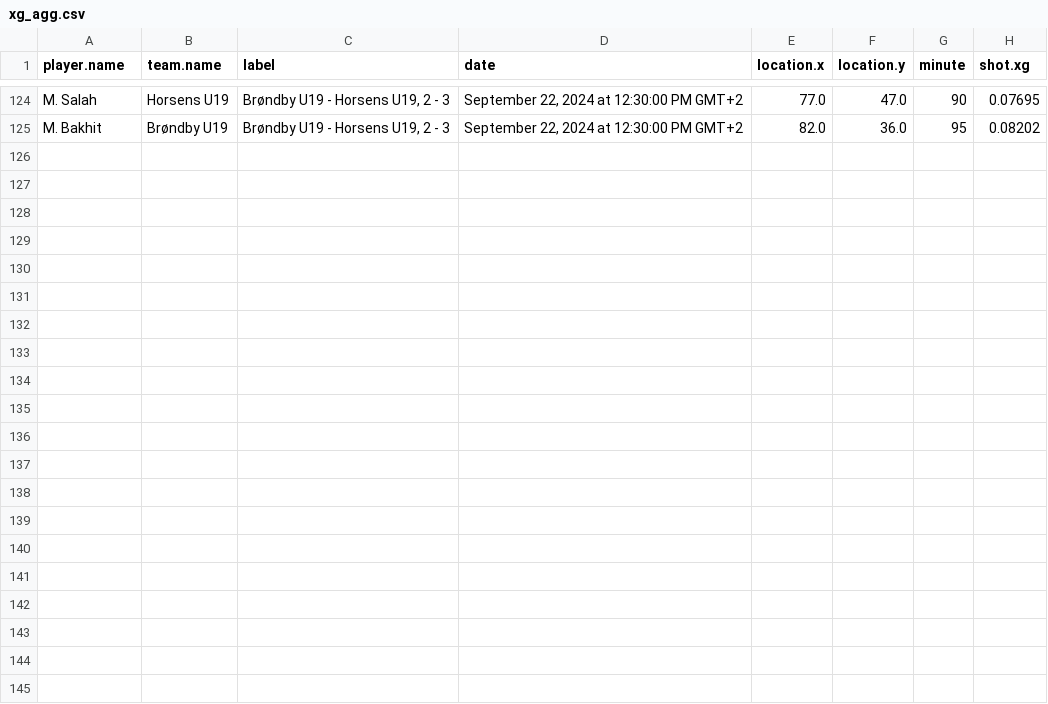
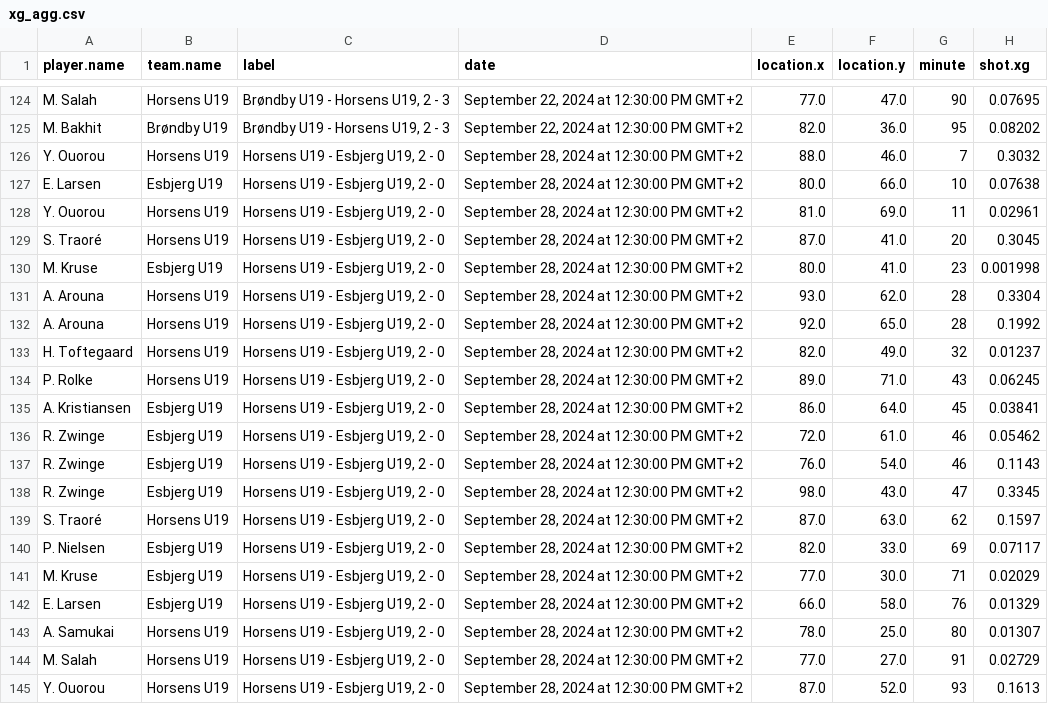
Before and after one commit to AC-Horsens/AC-Horsens-U19, a CSV file: xg_agg.csv, drawn as a sheet; only a part is shown, gaps mark what is left out.

```diff
--- a/xg_agg.csv
+++ b/xg_agg.csv
@@ -125 +125,21 @@ M. Salah,Horsens U19,"Brøndby U19 - Horsens U19, 2 - 3","September 22, 2024 at
 M. Bakhit,Brøndby U19,"Brøndby U19 - Horsens U19, 2 - 3","September 22, 2024 at 12:30:00 PM GMT+2",82.0,36.0,95,0.08202
+Y. Ouorou,Horsens U19,"Horsens U19 - Esbjerg U19, 2 - 0","September 28, 2024 at 12:30:00 PM GMT+2",88.0,46.0,7,0.3032
+E. Larsen,Esbjerg U19,"Horsens U19 - Esbjerg U19, 2 - 0","September 28, 2024 at 12:30:00 PM GMT+2",80.0,66.0,10,0.07638
+Y. Ouorou,Horsens U19,"Horsens U19 - Esbjerg U19, 2 - 0","September 28, 2024 at 12:30:00 PM GMT+2",81.0,69.0,11,0.02961
+S. Traoré,Horsens U19,"Horsens U19 - Esbjerg U19, 2 - 0","September 28, 2024 at 12:30:00 PM GMT+2",87.0,41.0,20,0.3045
+M. Kruse,Esbjerg U19,"Horsens U19 - Esbjerg U19, 2 - 0","September 28, 2024 at 12:30:00 PM GMT+2",80.0,41.0,23,0.001998
+A. Arouna,Horsens U19,"Horsens U19 - Esbjerg U19, 2 - 0","September 28, 2024 at 12:30:00 PM GMT+2",93.0,62.0,28,0.3304
+A. Arouna,Horsens U19,"Horsens U19 - Esbjerg U19, 2 - 0","September 28, 2024 at 12:30:00 PM GMT+2",92.0,65.0,28,0.1992
+H. Toftegaard,Horsens U19,"Horsens U19 - Esbjerg U19, 2 - 0","September 28, 2024 at 12:30:00 PM GMT+2",82.0,49.0,32,0.01237
+P. Rolke,Horsens U19,"Horsens U19 - Esbjerg U19, 2 - 0","September 28, 2024 at 12:30:00 PM GMT+2",89.0,71.0,43,0.06245
+A. Kristiansen,Esbjerg U19,"Horsens U19 - Esbjerg U19, 2 - 0","September 28, 2024 at 12:30:00 PM GMT+2",86.0,64.0,45,0.03841
+R. Zwinge,Esbjerg U19,"Horsens U19 - Esbjerg U19, 2 - 0","September 28, 2024 at 12:30:00 PM GMT+2",72.0,61.0,46,0.05462
+R. Zwinge,Esbjerg U19,"Horsens U19 - Esbjerg U19, 2 - 0","September 28, 2024 at 12:30:00 PM GMT+2",76.0,54.0,46,0.1143
+R. Zwinge,Esbjerg U19,"Horsens U19 - Esbjerg U19, 2 - 0","September 28, 2024 at 12:30:00 PM GMT+2",98.0,43.0,47,0.3345
+S. Traoré,Horsens U19,"Horsens U19 - Esbjerg U19, 2 - 0","September 28, 2024 at 12:30:00 PM GMT+2",87.0,63.0,62,0.1597
+P. Nielsen,Esbjerg U19,"Horsens U19 - Esbjerg U19, 2 - 0","September 28, 2024 at 12:30:00 PM GMT+2",82.0,33.0,69,0.07117
+M. Kruse,Esbjerg U19,"Horsens U19 - Esbjerg U19, 2 - 0","September 28, 2024 at 12:30:00 PM GMT+2",77.0,30.0,71,0.02029
+E. Larsen,Esbjerg U19,"Horsens U19 - Esbjerg U19, 2 - 0","September 28, 2024 at 12:30:00 PM GMT+2",66.0,58.0,76,0.01329
+A. Samukai,Horsens U19,"Horsens U19 - Esbjerg U19, 2 - 0","September 28, 2024 at 12:30:00 PM GMT+2",78.0,25.0,80,0.01307
+M. Salah,Horsens U19,"Horsens U19 - Esbjerg U19, 2 - 0","September 28, 2024 at 12:30:00 PM GMT+2",77.0,27.0,91,0.02729
+Y. Ouorou,Horsens U19,"Horsens U19 - Esbjerg U19, 2 - 0","September 28, 2024 at 12:30:00 PM GMT+2",87.0,52.0,93,0.1613
```
Also changed, not shown: PPDA.csv, penalty_area_entry_counts.csv, 6 other files.
